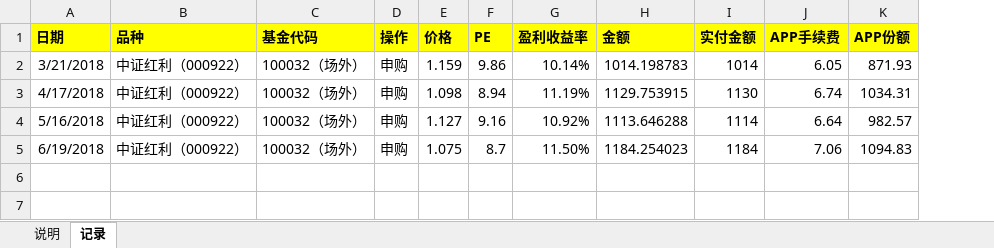
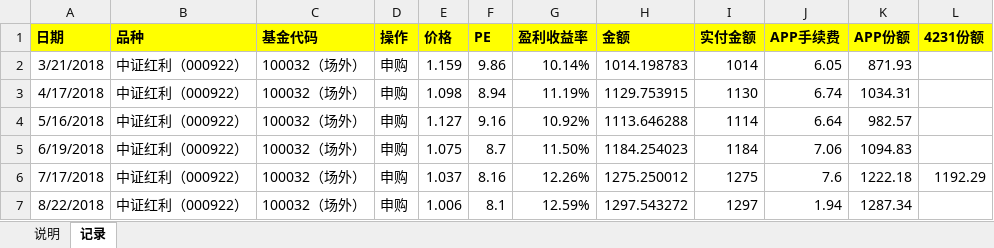
Before and after one commit to linlfx/me, an Excel workbook: money/plan.xlsx, sheet 记录, drawn as a sheet; values as stored, in another font and other column widths than the file's, no borders; the diff names each change by its address in the sheet, - before the commit and + after, or states it on an @@ line.

Commit message:
update plan

```diff
--- a/money/plan.xlsx (sheet 记录)
+++ b/money/plan.xlsx (sheet 记录)
+column L (4231份额), empty
+row 6: 7/17/2018 | 中证红利（000922） | 100032（场外） | 申购 | 1.037 | 8.16 | 12.26% | 1275.250012 | 1275 | 7.6 | 1222.18 | 1192.29
+row 7: 8/22/2018 | 中证红利（000922） | 100032（场外） | 申购 | 1.006 | 8.1 | 12.59% | 1297.543272 | 1297 | 1.94 | 1287.34
```
